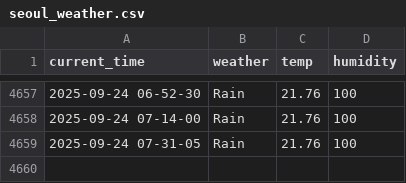
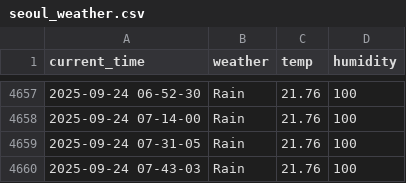
Before and after one commit to yakgwa/seoul_weather_5_m, a CSV file: seoul_weather.csv, drawn as a sheet; only a part is shown, gaps mark what is left out; the diff names each change by its address in the sheet, - before the commit and + after, or states it on an @@ line.

```diff
--- a/seoul_weather.csv
+++ b/seoul_weather.csv
+row 4660: 2025-09-24 07-43-03 | Rain | 21.76 | 100
```
